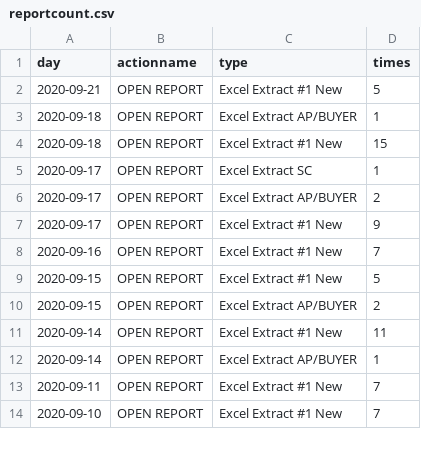
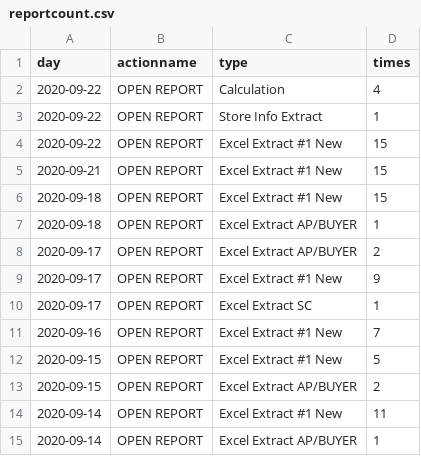
Before and after one commit to jasonzhuangdavinci/stadiumLogAnalysis, a CSV file: loadcsv/reportcount.csv, drawn as a sheet; only a part is shown; the shorter side is filled out with more unchanged rows; the diff covers the shown part only.

```diff
--- a/loadcsv/reportcount.csv
+++ b/loadcsv/reportcount.csv
@@ -1,8 +1,11 @@
 day,actionname,type,times
-2020-09-21,OPEN REPORT,Excel Extract #1 New,5
+2020-09-22,OPEN REPORT,Calculation,4
+2020-09-22,OPEN REPORT,Store Info Extract,1
+2020-09-22,OPEN REPORT,Excel Extract #1 New,15
+2020-09-21,OPEN REPORT,Excel Extract #1 New,15
+2020-09-18,OPEN REPORT,Excel Extract #1 New,15
 2020-09-18,OPEN REPORT,Excel Extract AP/BUYER,1
-2020-09-18,OPEN REPORT,Excel Extract #1 New,15
-2020-09-17,OPEN REPORT,Excel Extract SC,1
 2020-09-17,OPEN REPORT,Excel Extract AP/BUYER,2
 2020-09-17,OPEN REPORT,Excel Extract #1 New,9
+2020-09-17,OPEN REPORT,Excel Extract SC,1
 2020-09-16,OPEN REPORT,Excel Extract #1 New,7
```
Also changed, not shown: 1 removed row and 15 moved rows elsewhere in this file, loadcsv/metriccost.csv, loadcsv/metriccount.csv, 3 other files.
